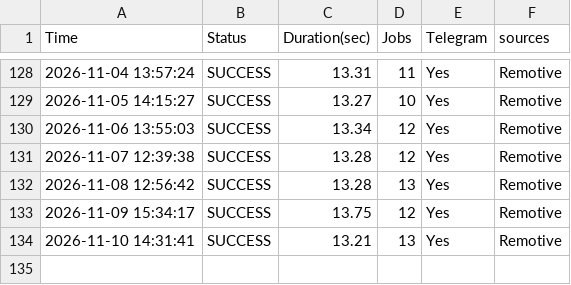
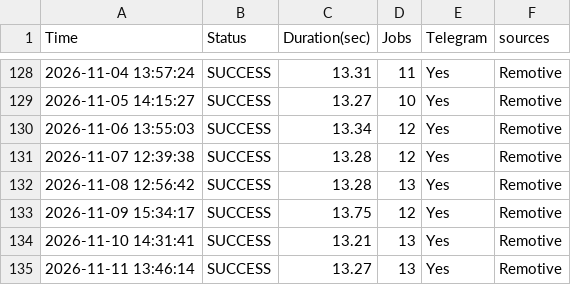
Before and after one commit to hamedmit/JobScraper, a CSV file: output/reports/run_history.csv, drawn as a sheet; only a part is shown, gaps mark what is left out.

```diff
--- a/output/reports/run_history.csv
+++ b/output/reports/run_history.csv
@@ -134 +134,2 @@ Time,Status,Duration(sec),Jobs,Telegram,sources
 2026-11-10 14:31:41,SUCCESS,13.21,13,Yes,Remotive
+2026-11-11 13:46:14,SUCCESS,13.27,13,Yes,Remotive
```
Also changed, not shown: output/reports/jobs.csv.
